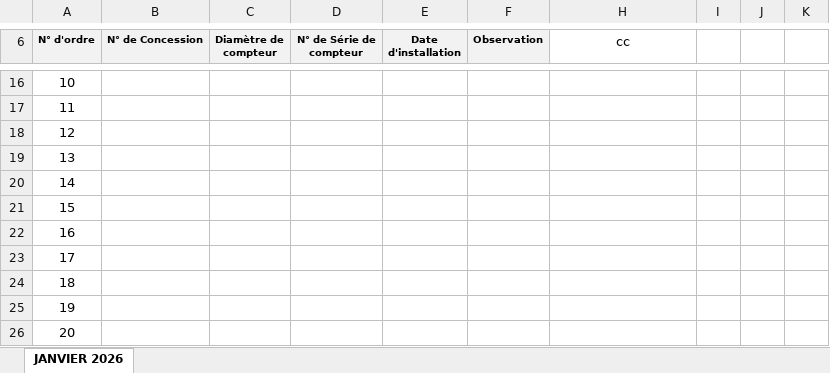
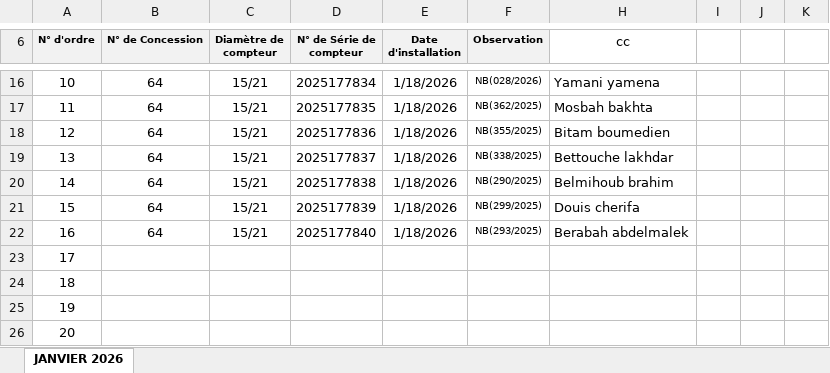
Before and after one commit to Lounnaci-gi/pose_compteur, an Excel workbook: Gestion Stock 2026/Gestion de Stock Tlathet Douairs/Suivie pose Compteur Tlathet Douairs 2026.xlsx, sheet JANVIER 2026, drawn as a sheet; only a part is shown, gaps mark what is left out; values as stored, in another font and other column widths than the file's, no borders; charts and pictures not drawn; the diff covers the shown part only; the diff names each change by its address in the sheet, - before the commit and + after, or states it on an @@ line.

```diff
--- a/Gestion Stock 2026/Gestion de Stock Tlathet Douairs/Suivie pose Compteur Tlathet Douairs 2026.xlsx (sheet JANVIER 2026)
+++ b/Gestion Stock 2026/Gestion de Stock Tlathet Douairs/Suivie pose Compteur Tlathet Douairs 2026.xlsx (sheet JANVIER 2026)
-B16:B22 (N° de Concession): (empty)
+B16:B22 (N° de Concession): 64
-C16:C22 (Diamètre de compteur): (empty)
+C16:C22 (Diamètre de compteur): 15/21
-D16 (N° de Série de compteur): (empty)
+D16 (N° de Série de compteur): 2025177834
-E16:E22 (Date d'installation): (empty)
+E16:E22 (Date d'installation): 1/18/2026
-F16 (Observation): (empty)
+F16 (Observation): NB(028/2026)
-H16 (cc): (empty)
+H16 (cc): Yamani yamena
-D17 (N° de Série de compteur): (empty)
+D17 (N° de Série de compteur): 2025177835
-F17 (Observation): (empty)
+F17 (Observation): NB(362/2025)
-H17 (cc): (empty)
+H17 (cc): Mosbah bakhta
-D18 (N° de Série de compteur): (empty)
+D18 (N° de Série de compteur): 2025177836
-F18 (Observation): (empty)
+F18 (Observation): NB(355/2025)
-H18 (cc): (empty)
+H18 (cc): Bitam boumedien
-D19 (N° de Série de compteur): (empty)
+D19 (N° de Série de compteur): 2025177837
-F19 (Observation): (empty)
+F19 (Observation): NB(338/2025)
-H19 (cc): (empty)
+H19 (cc): Bettouche lakhdar
-D20 (N° de Série de compteur): (empty)
+D20 (N° de Série de compteur): 2025177838
-F20 (Observation): (empty)
+F20 (Observation): NB(290/2025)
-H20 (cc): (empty)
+H20 (cc): Belmihoub brahim
-D21 (N° de Série de compteur): (empty)
+D21 (N° de Série de compteur): 2025177839
-F21 (Observation): (empty)
+F21 (Observation): NB(299/2025)
-H21 (cc): (empty)
+H21 (cc): Douis cherifa
-D22 (N° de Série de compteur): (empty)
+D22 (N° de Série de compteur): 2025177840
-F22 (Observation): (empty)
+F22 (Observation): NB(293/2025)
-H22 (cc): (empty)
+H22 (cc): Berabah abdelmalek
```
Also changed, not shown: 56 edited cells elsewhere in this sheet, charts or pictures, Gestion Stock 2026/Gestion de Stock Berrouaghia/Suivie pose Compteur 2026.xlsx.
